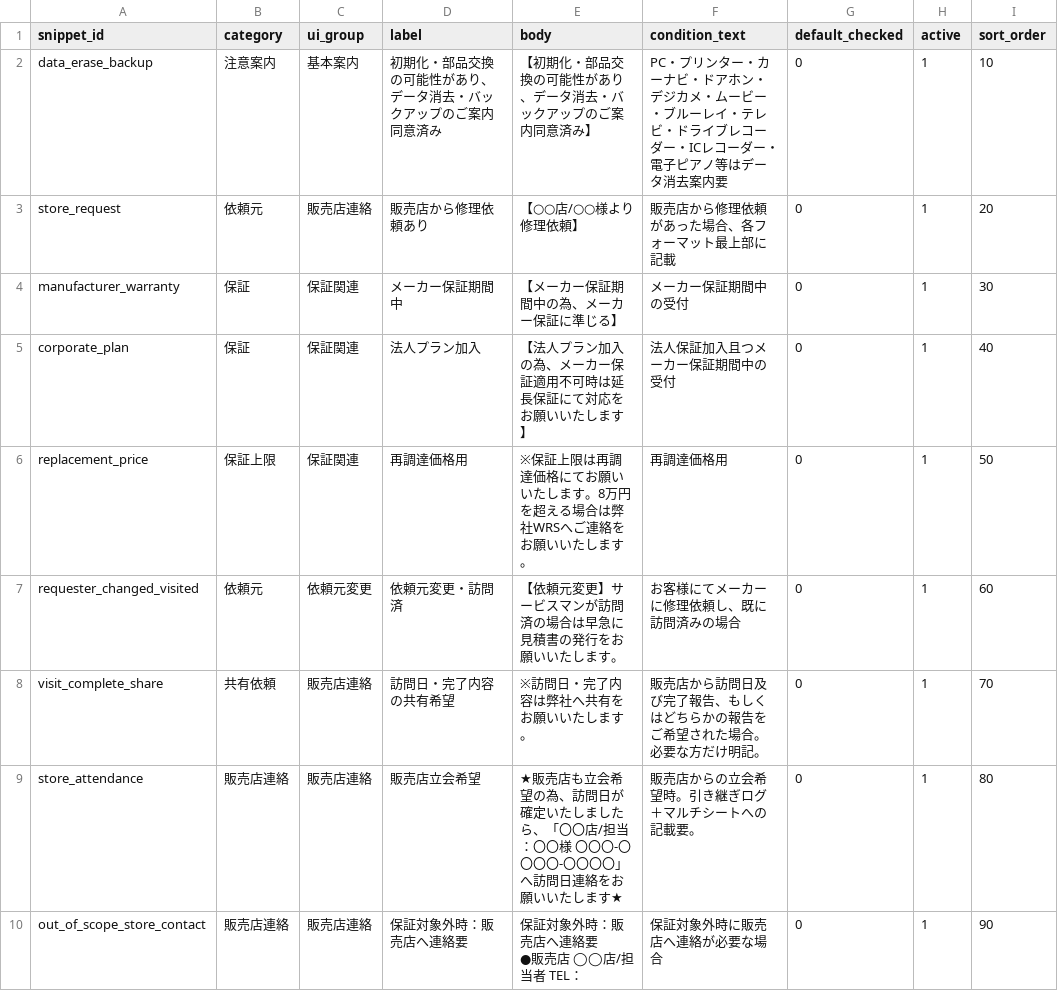
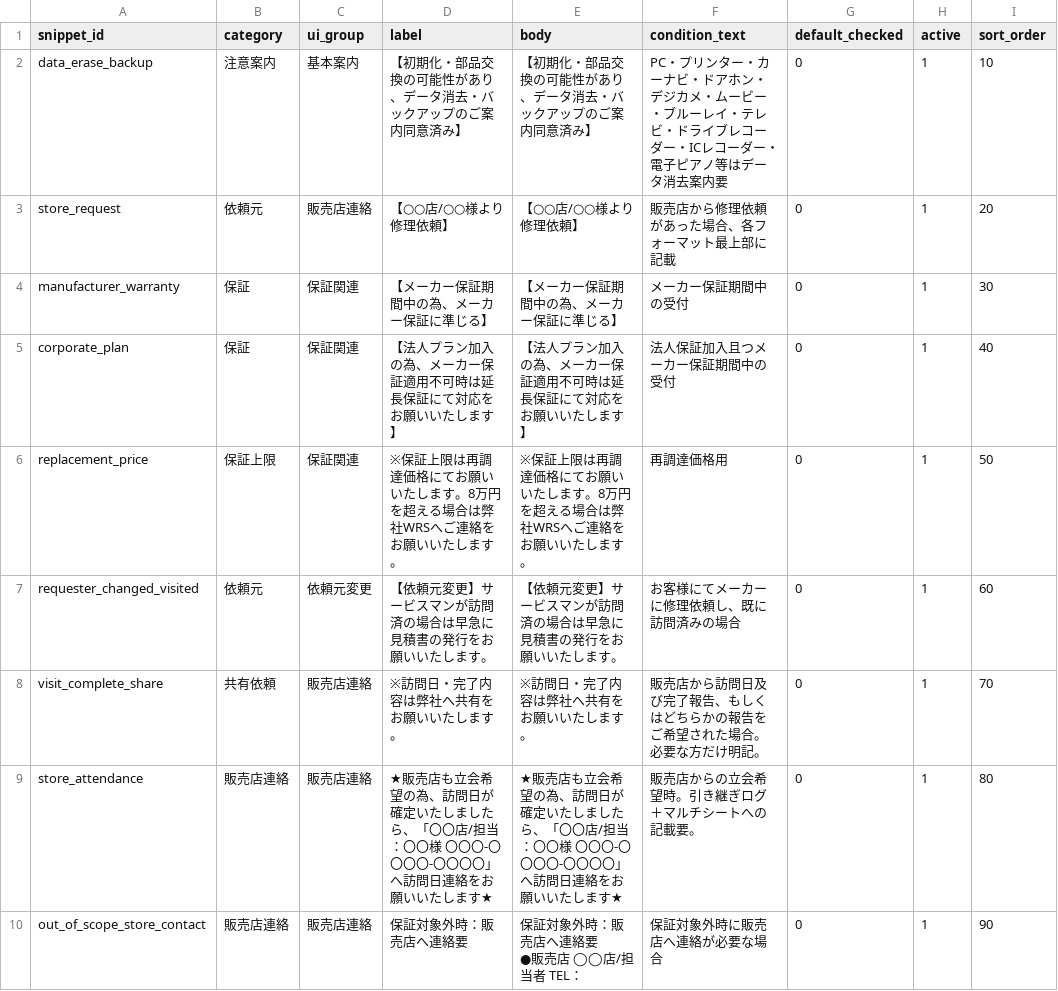
Before and after one commit to shigeki2026-tech/WRT-helpr, a CSV file: data/master_memo_snippets.csv, drawn as a sheet.

```diff
--- a/data/master_memo_snippets.csv
+++ b/data/master_memo_snippets.csv
@@ -1,10 +1,10 @@
 snippet_id,category,ui_group,label,body,condition_text,default_checked,active,sort_order
-data_erase_backup,注意案内,基本案内,初期化・部品交換の可能性があり、データ消去・バックアップのご案内同意済み,【初期化・部品交換の可能性があり、データ消去・バックアップのご案内同意済み】,PC・プリンター・カーナビ・ドアホン・デジカメ・ムービー・ブルーレイ・テレビ・ドライブレコーダー・ICレコーダー・電子ピアノ等はデータ消去案内要,0,1,10
-store_request,依頼元,販売店連絡,販売店から修理依頼あり,【○○店/○○様より修理依頼】,販売店から修理依頼があった場合、各フォーマット最上部に記載,0,1,20
-manufacturer_warranty,保証,保証関連,メーカー保証期間中,【メーカー保証期間中の為、メーカー保証に準じる】,メーカー保証期間中の受付,0,1,30
-corporate_plan,保証,保証関連,法人プラン加入,【法人プラン加入の為、メーカー保証適用不可時は延長保証にて対応をお願いいたします】,法人保証加入且つメーカー保証期間中の受付,0,1,40
-replacement_price,保証上限,保証関連,再調達価格用,※保証上限は再調達価格にてお願いいたします。8万円を超える場合は弊社WRSへご連絡をお願いいたします。,再調達価格用,0,1,50
-requester_changed_visited,依頼元,依頼元変更,依頼元変更・訪問済,【依頼元変更】サービスマンが訪問済の場合は早急に見積書の発行をお願いいたします。,お客様にてメーカーに修理依頼し、既に訪問済みの場合,0,1,60
-visit_complete_share,共有依頼,販売店連絡,訪問日・完了内容の共有希望,※訪問日・完了内容は弊社へ共有をお願いいたします。,販売店から訪問日及び完了報告、もしくはどちらかの報告をご希望された場合。必要な方だけ明記。,0,1,70
-store_attendance,販売店連絡,販売店連絡,販売店立会希望,★販売店も立会希望の為、訪問日が確定いたしましたら、「〇〇店/担当：〇〇様　〇〇〇-〇〇〇〇-〇〇〇〇」へ訪問日連絡をお願いいたします★,販売店からの立会希望時。引き継ぎログ＋マルチシートへの記載要。,0,1,80
+data_erase_backup,注意案内,基本案内,【初期化・部品交換の可能性があり、データ消去・バックアップのご案内同意済み】,【初期化・部品交換の可能性があり、データ消去・バックアップのご案内同意済み】,PC・プリンター・カーナビ・ドアホン・デジカメ・ムービー・ブルーレイ・テレビ・ドライブレコーダー・ICレコーダー・電子ピアノ等はデータ消去案内要,0,1,10
+store_request,依頼元,販売店連絡,【○○店/○○様より修理依頼】,【○○店/○○様より修理依頼】,販売店から修理依頼があった場合、各フォーマット最上部に記載,0,1,20
+manufacturer_warranty,保証,保証関連,【メーカー保証期間中の為、メーカー保証に準じる】,【メーカー保証期間中の為、メーカー保証に準じる】,メーカー保証期間中の受付,0,1,30
+corporate_plan,保証,保証関連,【法人プラン加入の為、メーカー保証適用不可時は延長保証にて対応をお願いいたします】,【法人プラン加入の為、メーカー保証適用不可時は延長保証にて対応をお願いいたします】,法人保証加入且つメーカー保証期間中の受付,0,1,40
+replacement_price,保証上限,保証関連,※保証上限は再調達価格にてお願いいたします。8万円を超える場合は弊社WRSへご連絡をお願いいたします。,※保証上限は再調達価格にてお願いいたします。8万円を超える場合は弊社WRSへご連絡をお願いいたします。,再調達価格用,0,1,50
+requester_changed_visited,依頼元,依頼元変更,【依頼元変更】サービスマンが訪問済の場合は早急に見積書の発行をお願いいたします。,【依頼元変更】サービスマンが訪問済の場合は早急に見積書の発行をお願いいたします。,お客様にてメーカーに修理依頼し、既に訪問済みの場合,0,1,60
+visit_complete_share,共有依頼,販売店連絡,※訪問日・完了内容は弊社へ共有をお願いいたします。,※訪問日・完了内容は弊社へ共有をお願いいたします。,販売店から訪問日及び完了報告、もしくはどちらかの報告をご希望された場合。必要な方だけ明記。,0,1,70
+store_attendance,販売店連絡,販売店連絡,★販売店も立会希望の為、訪問日が確定いたしましたら、「〇〇店/担当：〇〇様　〇〇〇-〇〇〇〇-〇〇〇〇」へ訪問日連絡をお願いいたします★,★販売店も立会希望の為、訪問日が確定いたしましたら、「〇〇店/担当：〇〇様　〇〇〇-〇〇〇〇-〇〇〇〇」へ訪問日連絡をお願いいたします★,販売店からの立会希望時。引き継ぎログ＋マルチシートへの記載要。,0,1,80
 out_of_scope_store_contact,販売店連絡,販売店連絡,保証対象外時：販売店へ連絡要,"保証対象外時：販売店へ連絡要
```
Also changed, not shown: 3 other files.
